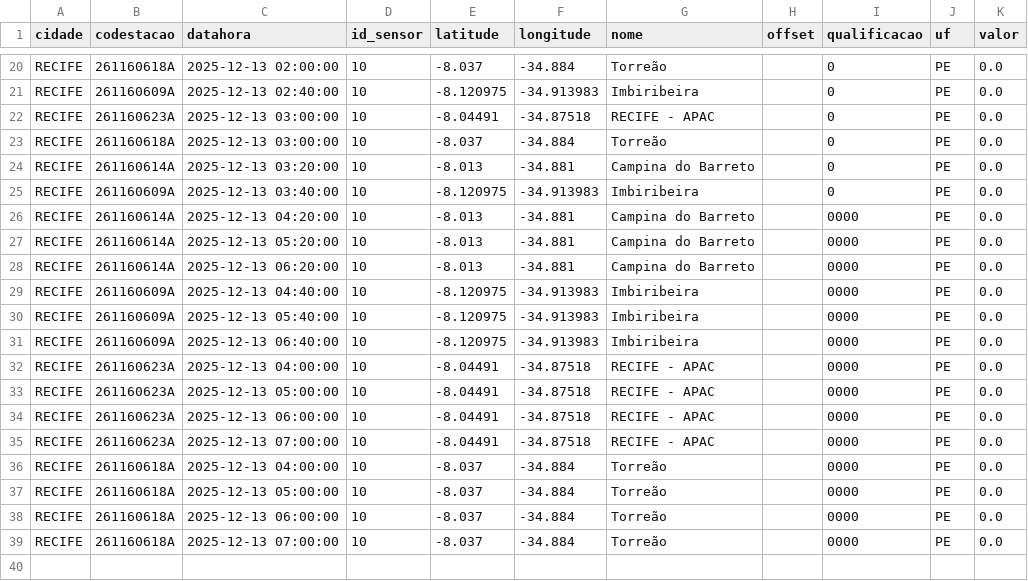
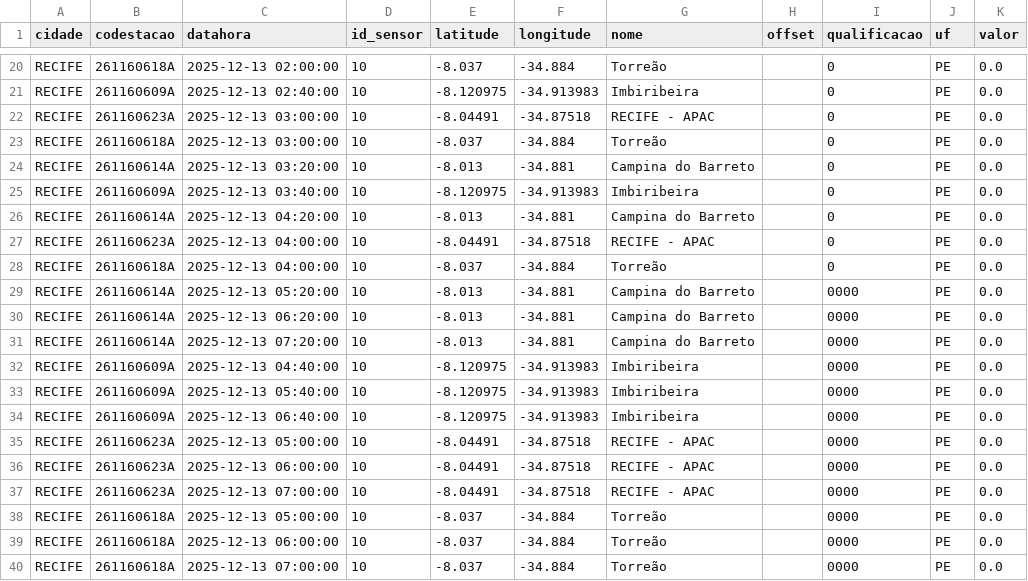
Before and after one commit to RafaellaB/Diagramas-de-risco-din-mico_01, a CSV file: chuva_recife_2025-12-13.csv, drawn as a sheet; only a part is shown, gaps mark what is left out.

```diff
--- a/chuva_recife_2025-12-13.csv
+++ b/chuva_recife_2025-12-13.csv
@@ -25,5 +25,8 @@ RECIFE,261160614A,2025-12-13 03:20:00,10,-8.013,-34.881,Campina do Barreto,,0,PE
 RECIFE,261160609A,2025-12-13 03:40:00,10,-8.120975,-34.913983,Imbiribeira,,0,PE,0.0
-RECIFE,261160614A,2025-12-13 04:20:00,10,-8.013,-34.881,Campina do Barreto,,0000,PE,0.0
+RECIFE,261160614A,2025-12-13 04:20:00,10,-8.013,-34.881,Campina do Barreto,,0,PE,0.0
+RECIFE,261160623A,2025-12-13 04:00:00,10,-8.04491,-34.87518,RECIFE - APAC,,0,PE,0.0
+RECIFE,261160618A,2025-12-13 04:00:00,10,-8.037,-34.884,Torreão,,0,PE,0.0
 RECIFE,261160614A,2025-12-13 05:20:00,10,-8.013,-34.881,Campina do Barreto,,0000,PE,0.0
 RECIFE,261160614A,2025-12-13 06:20:00,10,-8.013,-34.881,Campina do Barreto,,0000,PE,0.0
+RECIFE,261160614A,2025-12-13 07:20:00,10,-8.013,-34.881,Campina do Barreto,,0000,PE,0.0
 RECIFE,261160609A,2025-12-13 04:40:00,10,-8.120975,-34.913983,Imbiribeira,,0000,PE,0.0
@@ -31,3 +34,2 @@ RECIFE,261160609A,2025-12-13 05:40:00,10,-8.120975,-34.913983,Imbiribeira,,0000,
 RECIFE,261160609A,2025-12-13 06:40:00,10,-8.120975,-34.913983,Imbiribeira,,0000,PE,0.0
-RECIFE,261160623A,2025-12-13 04:00:00,10,-8.04491,-34.87518,RECIFE - APAC,,0000,PE,0.0
 RECIFE,261160623A,2025-12-13 05:00:00,10,-8.04491,-34.87518,RECIFE - APAC,,0000,PE,0.0
@@ -35,3 +37,2 @@ RECIFE,261160623A,2025-12-13 06:00:00,10,-8.04491,-34.87518,RECIFE - APAC,,0000,
 RECIFE,261160623A,2025-12-13 07:00:00,10,-8.04491,-34.87518,RECIFE - APAC,,0000,PE,0.0
-RECIFE,261160618A,2025-12-13 04:00:00,10,-8.037,-34.884,Torreão,,0000,PE,0.0
 RECIFE,261160618A,2025-12-13 05:00:00,10,-8.037,-34.884,Torreão,,0000,PE,0.0
```
